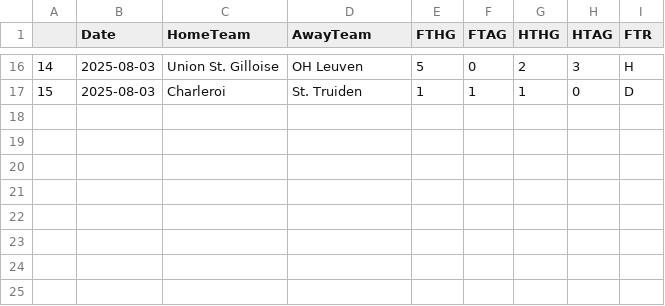
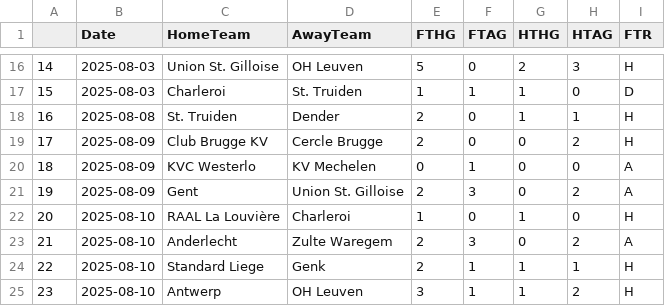
Before and after one commit to bobbobunda01/betsmart_new_version, a CSV file: data/belg/saison_encours.csv, drawn as a sheet; only a part is shown, gaps mark what is left out; the diff names each change by its address in the sheet, - before the commit and + after, or states it on an @@ line.

```diff
--- a/data/belg/saison_encours.csv
+++ b/data/belg/saison_encours.csv
+row 18: 16 | 2025-08-08 | St. Truiden | Dender | 2 | 0 | 1 | 1 | H
+row 19: 17 | 2025-08-09 | Club Brugge KV | Cercle Brugge | 2 | 0 | 0 | 2 | H
+row 20: 18 | 2025-08-09 | KVC Westerlo | KV Mechelen | 0 | 1 | 0 | 0 | A
+row 21: 19 | 2025-08-09 | Gent | Union St. Gilloise | 2 | 3 | 0 | 2 | A
+row 22: 20 | 2025-08-10 | RAAL La Louvière | Charleroi | 1 | 0 | 1 | 0 | H
+row 23: 21 | 2025-08-10 | Anderlecht | Zulte Waregem | 2 | 3 | 0 | 2 | A
+row 24: 22 | 2025-08-10 | Standard Liege | Genk | 2 | 1 | 1 | 1 | H
+row 25: 23 | 2025-08-10 | Antwerp | OH Leuven | 3 | 1 | 1 | 2 | H
```
Also changed, not shown: data/N1/saison_encours.csv, data/japon/saison_encours.csv, 8 other files.
